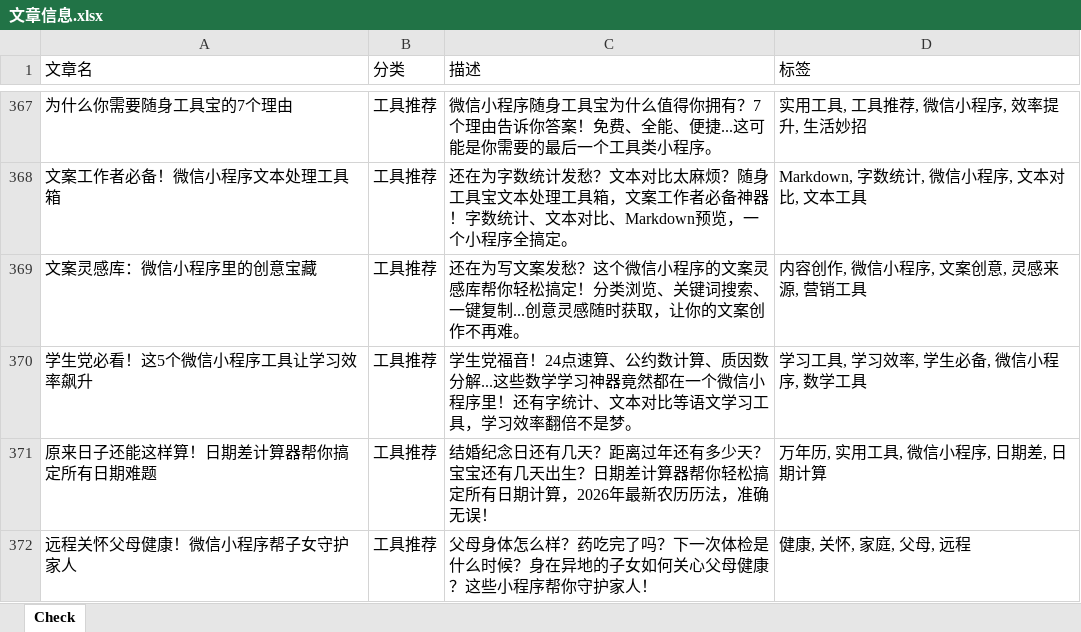
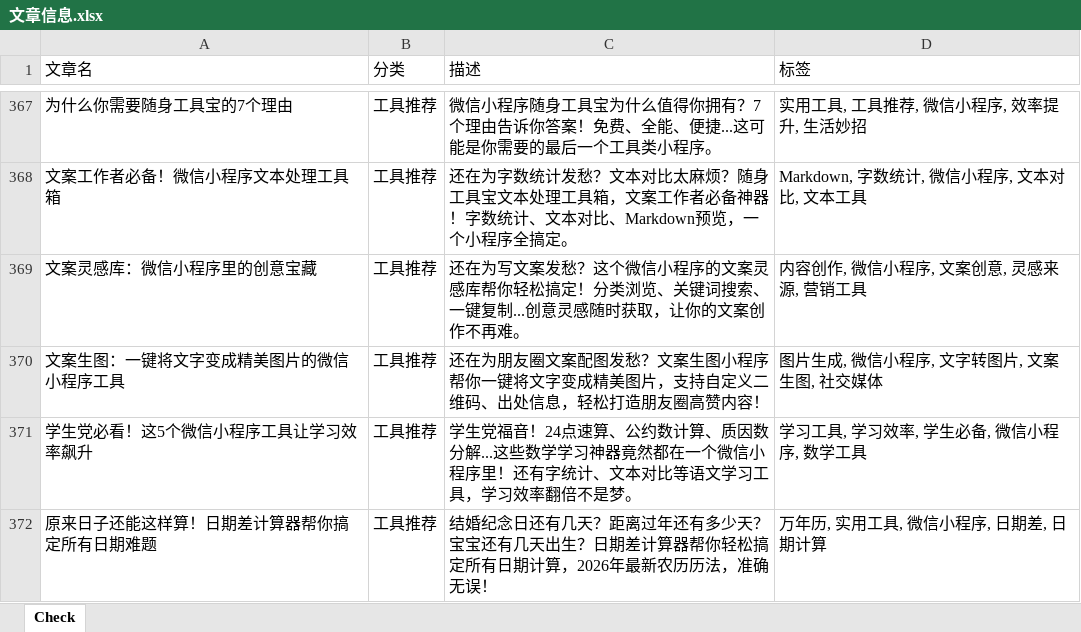
Before and after one commit to ddabb/vercel_ci, an Excel workbook: 文章信息.xlsx, sheet Check, drawn as a sheet; only a part is shown, gaps mark what is left out; the shorter side is filled out with more unchanged rows; values as stored, in another font and other column widths than the file's, no borders; the diff names each change by its address in the sheet, - before the commit and + after, or states it on an @@ line.

```diff
--- a/文章信息.xlsx (sheet Check)
+++ b/文章信息.xlsx (sheet Check)
+row 370: 文案生图：一键将文字变成精美图片的微信小程序工具 | 工具推荐 | 还在为朋友圈文案配图发愁？文案生图小程序帮你一键将文字变成精美图片，支持自定义二维码、出处信息，轻松打造朋友圈高赞内容！ | 图片生成, 微信小程序, 文字转图片, 文案生图, 社交媒体
```
Also changed, not shown: 17 other files.
